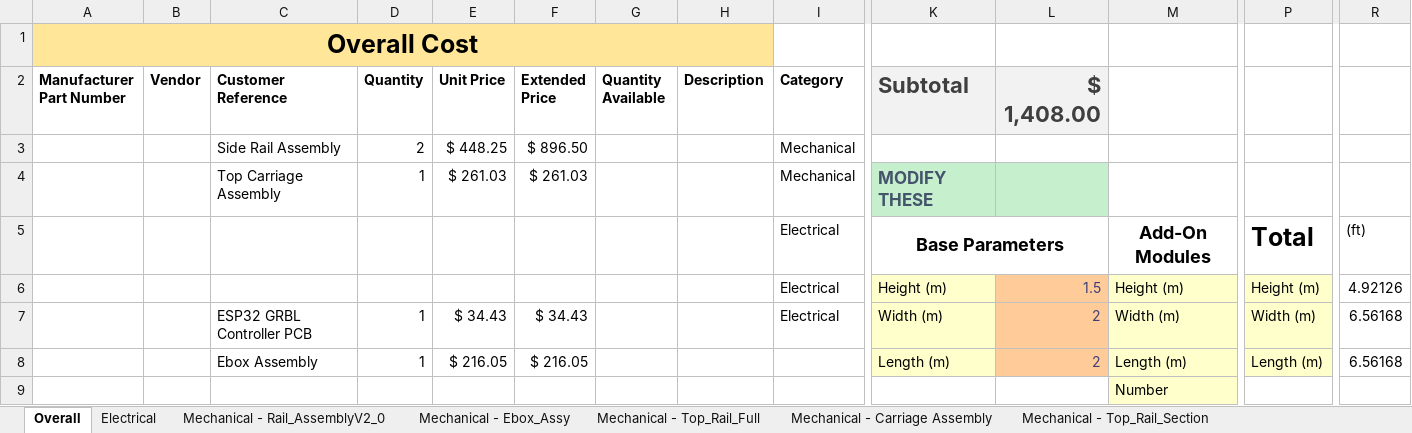
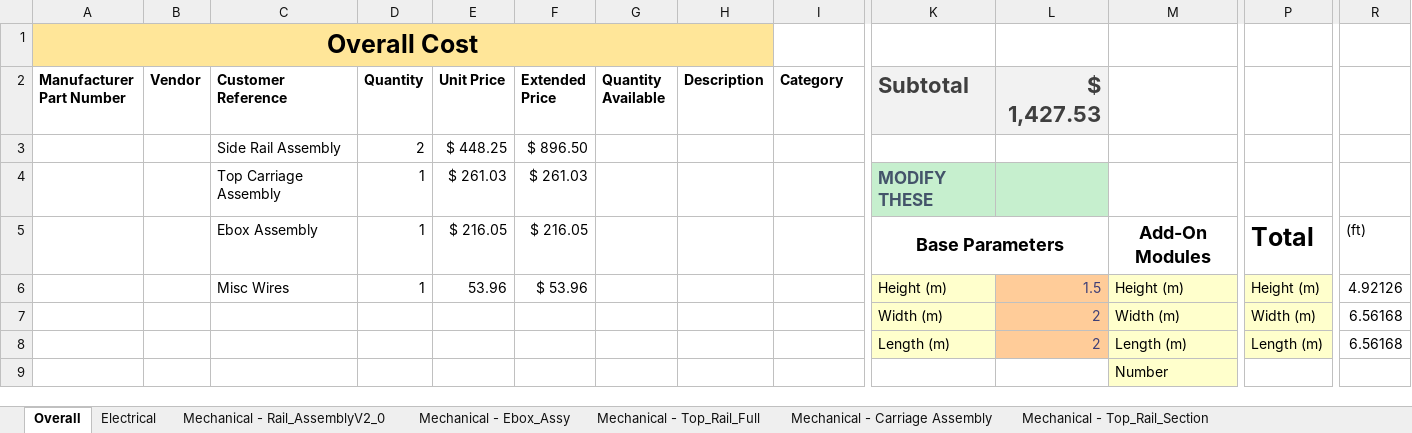
Before and after one commit to Jbruslind/HyperRail, an Excel workbook: HyperRail_BOMv3.xlsx, sheet Overall, drawn as a sheet; only a part is shown, gaps mark what is left out; values as stored, in another font and other column widths than the file's, no borders; conditional formats and table styles not drawn; removed rows and columns are numbered as before the commit, all else as after; rows hold the shown columns only; the diff names each change by its address in the sheet, - before the commit and + after, or states it on an @@ line.

Commit message:
add bom and assembly updates

```diff
--- a/HyperRail_BOMv3.xlsx (sheet Overall)
+++ b/HyperRail_BOMv3.xlsx (sheet Overall)
-L2: $ 1,408.00
+L2: $ 1,427.53
-I3:I4 (Category): Mechanical
+I3:I4 (Category): (empty)
-row 5:  |  |  |  |  |  |  |  | Electrical | Base Parameters |  | Add-On Modules | Total | (ft)
+row 5:  |  | Ebox Assembly | 1 | $ 216.05 | $ 216.05 |  |  |  | Base Parameters |  | Add-On Modules | Total | (ft)
-C6 (Customer Reference): (empty)
+C6 (Customer Reference): Misc Wires
-D6 (Quantity): (empty)
+D6 (Quantity): 1
-E6 (Unit Price): (empty)
+E6 (Unit Price): 53.96
-F6 (Extended Price): (empty)
+F6 (Extended Price): $ 53.96
-I6:I7 (Category): Electrical
+I6:I7 (Category): (empty)
-C7 (Customer Reference): ESP32 GRBL Controller PCB
+C7 (Customer Reference): (empty)
-D7:D8 (Quantity): 1
+D7:D8 (Quantity): (empty)
-E7 (Unit Price): $ 34.43
+E7 (Unit Price): (empty)
-F7 (Extended Price): $ 34.43
+F7 (Extended Price): (empty)
-C8 (Customer Reference): Ebox Assembly
+C8 (Customer Reference): (empty)
-E8 (Unit Price): $ 216.05
+E8 (Unit Price): (empty)
-F8 (Extended Price): $ 216.05
+F8 (Extended Price): (empty)
```
Also changed, not shown: sheet Electrical, 10 other files.
